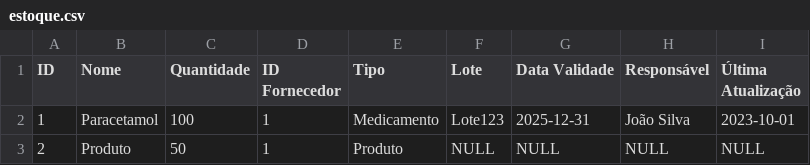
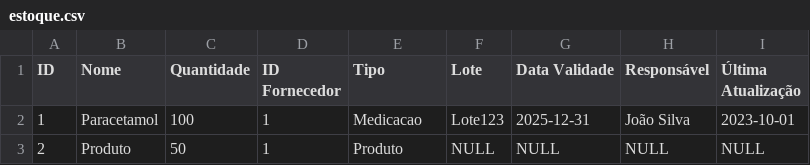
Before and after one commit to B4Hive/HealthStock, a CSV file: src/main/resources/compras/estoque.csv, drawn as a sheet.

Commit message:
Implement static carregar and salvar methods for Fornecedor, Produto, Medicacao, and Estoque classes; update estoque.csv to correct Medicamento to Medicacao; remove obsolete AppTest class.

```diff
--- a/src/main/resources/compras/estoque.csv
+++ b/src/main/resources/compras/estoque.csv
@@ -1,3 +1,3 @@
 ID,Nome,Quantidade,ID Fornecedor,Tipo,Lote,Data Validade,Responsável,Última Atualização
-1,Paracetamol,100,1,Medicamento,Lote123,2025-12-31,João Silva,2023-10-01
+1,Paracetamol,100,1,Medicacao,Lote123,2025-12-31,João Silva,2023-10-01
 2,Produto,50,1,Produto,NULL,NULL,NULL,NULL
```
Also changed, not shown: 6 other files.
